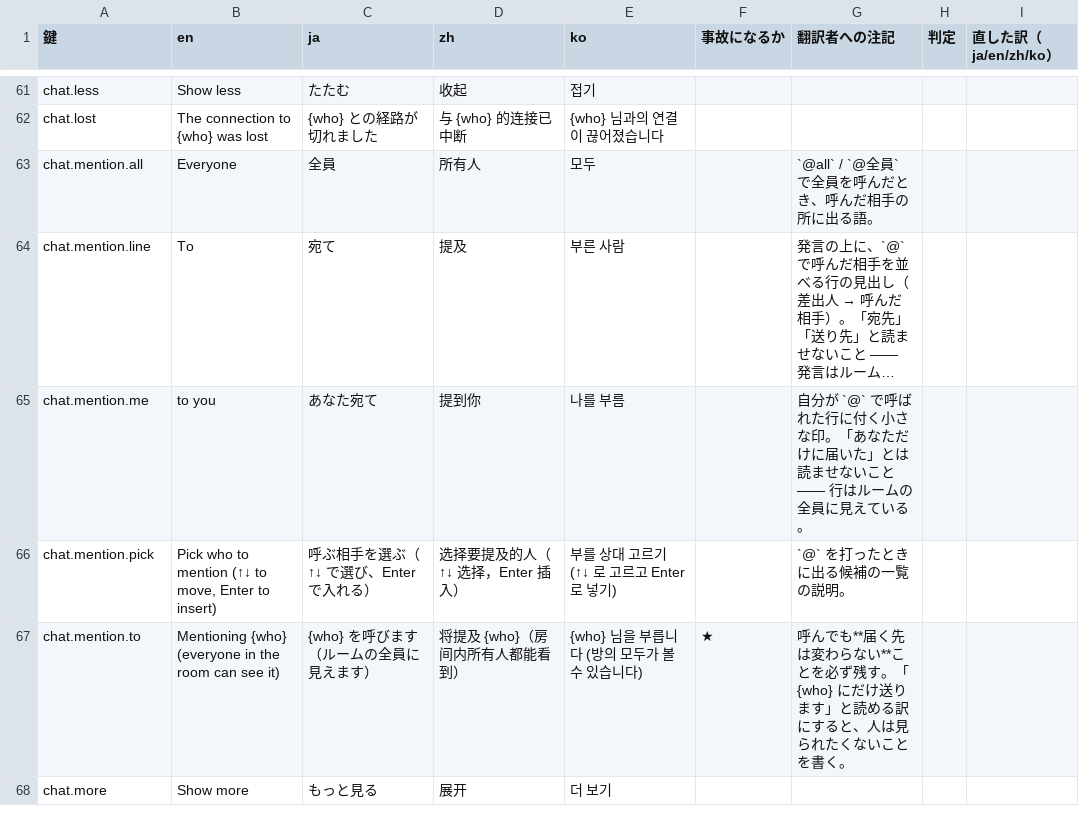
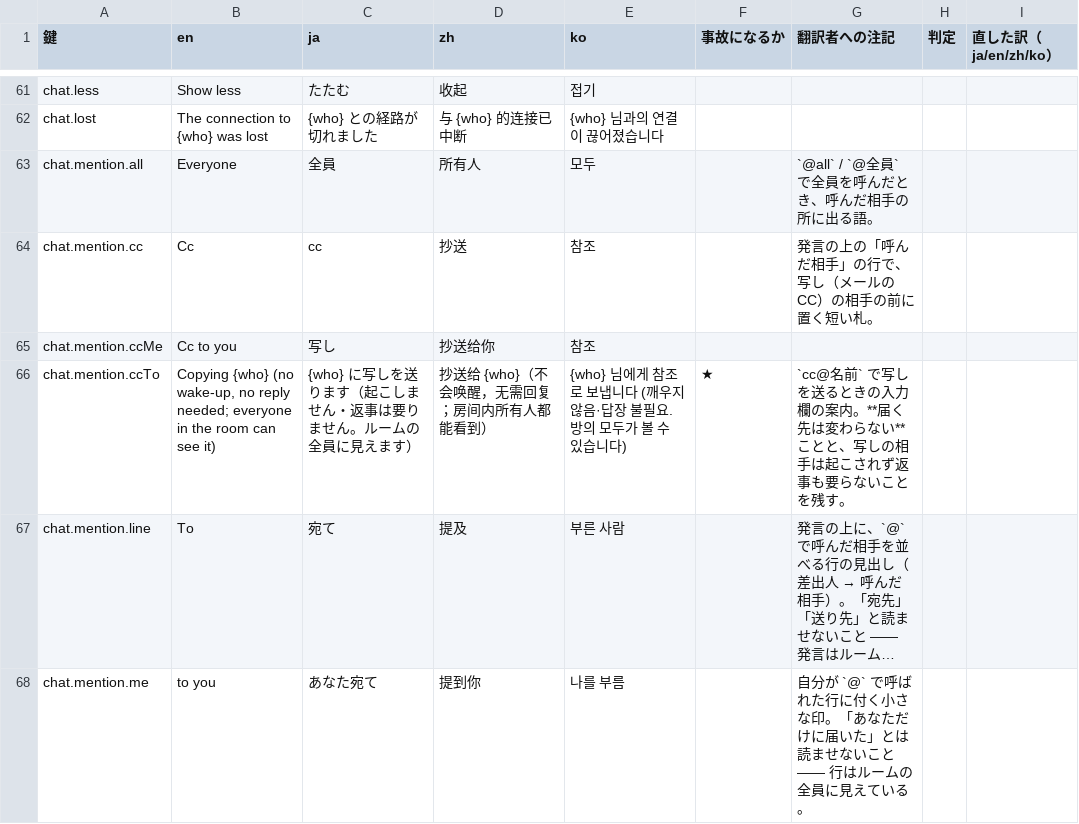
Before and after one commit to meta-taro/warifu, a TSV file: docs/i18n-review.tsv, drawn as a sheet; only a part is shown, gaps mark what is left out; the shorter side is filled out with more unchanged rows; long unchanged cells end in …; the diff names each change by its address in the sheet, - before the commit and + after, or states it on an @@ line.

```diff
--- a/docs/i18n-review.tsv
+++ b/docs/i18n-review.tsv
+row 64: chat.mention.cc | Cc | cc | 抄送 | 참조 |  | 発言の上の「呼んだ相手」の行で、写し（メールの CC）の相手の前に置く短い札。
+row 65: chat.mention.ccMe | Cc to you | 写し | 抄送给你 | 참조
+row 66: chat.mention.ccTo | Copying {who} (no wake-up, no reply needed; everyone in the room can see it) | {who} に写しを送ります（起こしません・返事は要りません。ルームの全員に見えます） | 抄送给 {who}（不会唤醒，无需回复；房间内所有人都能看到） | {who} 님에게 참조로 보냅니다 (깨우지 않음·답장 불필요. 방의 모두가 볼 수 있습니다) | ★ | `cc@名前` で写しを送るときの入力欄の案内。**届く先は変わらない**ことと、写しの相手は起こされず返事も要らないことを残す。
```
Also changed, not shown: 13 other files.
